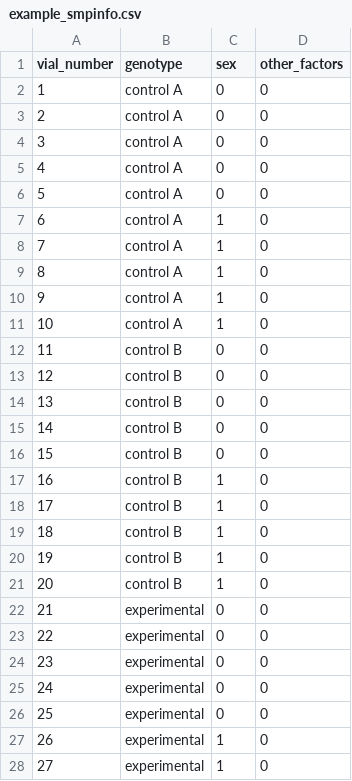
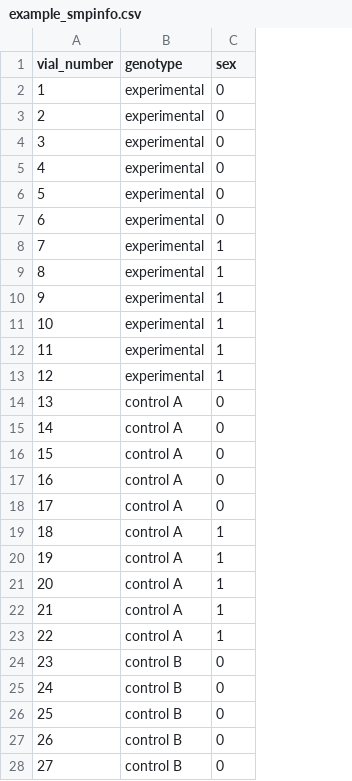
Before and after one commit to jstaf/actmon, a CSV file: example_smpinfo.csv, drawn as a sheet; only a part is shown; the diff covers the shown part only; the diff names each change by its address in the sheet, - before the commit and + after, or states it on an @@ line.

Commit message:
example data fix for new package name

```diff
--- a/example_smpinfo.csv
+++ b/example_smpinfo.csv
-column D (other_factors), rows 2-28: all 0
-B2:B11 (genotype): control A
+B2:B11 (genotype): experimental
-C7 (sex): 1
+C7 (sex): 0
-B12:B13 (genotype): control B
+B12:B13 (genotype): experimental
-C12:C13 (sex): 0
+C12:C13 (sex): 1
-B14:B21 (genotype): control B
+B14:B21 (genotype): control A
-C17:C18 (sex): 1
+C17:C18 (sex): 0
-B22:B23 (genotype): experimental
+B22:B23 (genotype): control A
-C22:C23 (sex): 0
+C22:C23 (sex): 1
-B24:B28 (genotype): experimental
+B24:B28 (genotype): control B
-C27:C28 (sex): 1
+C27:C28 (sex): 0
```
Also changed, not shown: 9 edited cells elsewhere in this file, 1 other file.
